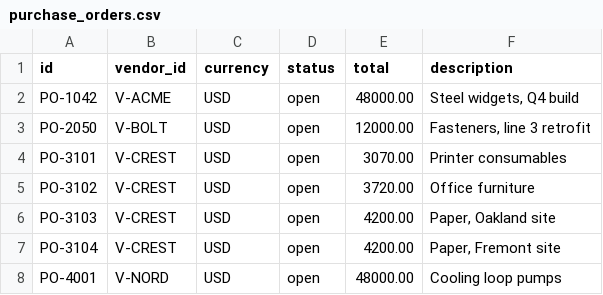
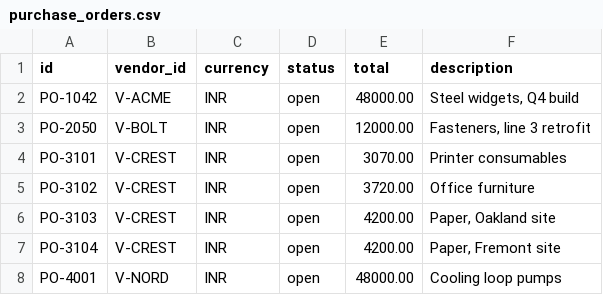
Before and after one commit to mrinalchaturvedi27/invoice-decision-agent, a CSV file: data/seed/purchase_orders.csv, drawn as a sheet.

```diff
--- a/data/seed/purchase_orders.csv
+++ b/data/seed/purchase_orders.csv
@@ -1,8 +1,8 @@
 id,vendor_id,currency,status,total,description
-PO-1042,V-ACME,USD,open,48000.00,"Steel widgets, Q4 build"
-PO-2050,V-BOLT,USD,open,12000.00,"Fasteners, line 3 retrofit"
-PO-3101,V-CREST,USD,open,3070.00,Printer consumables
-PO-3102,V-CREST,USD,open,3720.00,Office furniture
-PO-3103,V-CREST,USD,open,4200.00,"Paper, Oakland site"
-PO-3104,V-CREST,USD,open,4200.00,"Paper, Fremont site"
-PO-4001,V-NORD,USD,open,48000.00,Cooling loop pumps
+PO-1042,V-ACME,INR,open,48000.00,"Steel widgets, Q4 build"
+PO-2050,V-BOLT,INR,open,12000.00,"Fasteners, line 3 retrofit"
+PO-3101,V-CREST,INR,open,3070.00,Printer consumables
+PO-3102,V-CREST,INR,open,3720.00,Office furniture
+PO-3103,V-CREST,INR,open,4200.00,"Paper, Oakland site"
+PO-3104,V-CREST,INR,open,4200.00,"Paper, Fremont site"
+PO-4001,V-NORD,INR,open,48000.00,Cooling loop pumps
```
Also changed, not shown: data/seed/vendors.csv, 48 other files.
